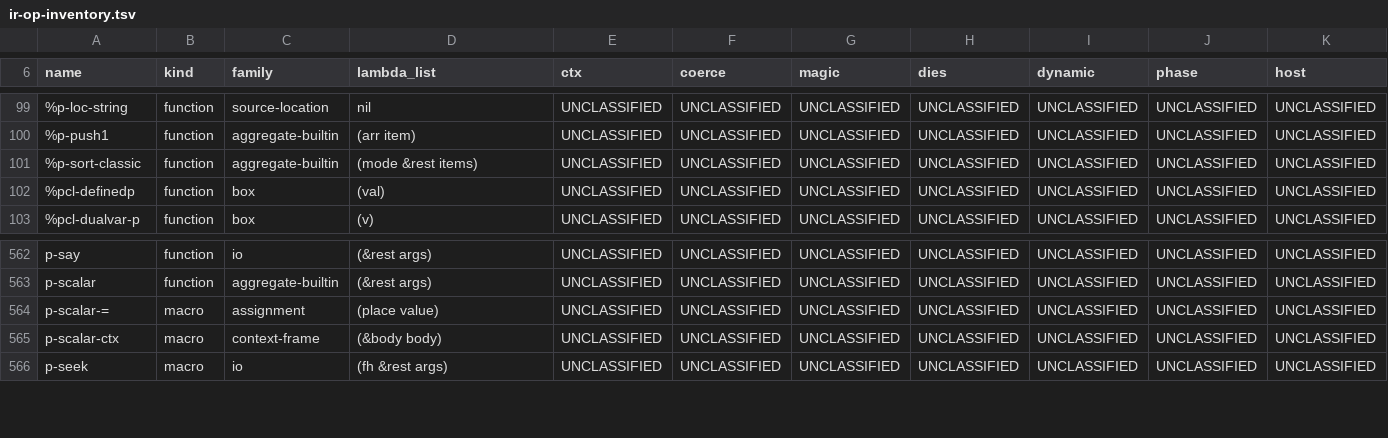
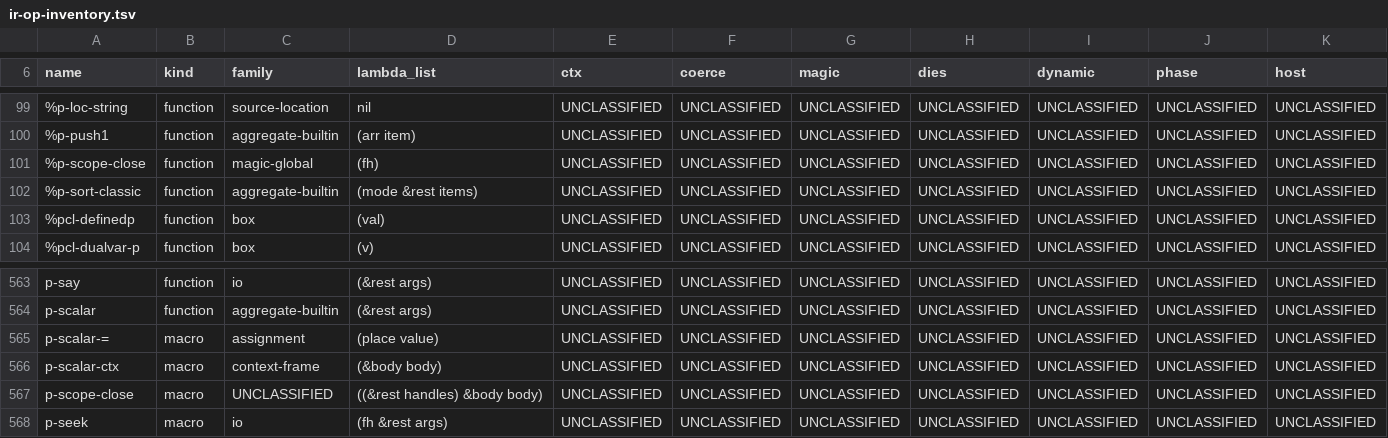
Before and after one commit to Percolisp/pcl, a TSV file: docs/ir-op-inventory.tsv, drawn as a sheet; only a part is shown, gaps mark what is left out; rows hold the shown columns only; the diff names each change by its address in the sheet, - before the commit and + after, or states it on an @@ line.

```diff
--- a/docs/ir-op-inventory.tsv
+++ b/docs/ir-op-inventory.tsv
+row 101: %p-scope-close | function | magic-global | (fh) | UNCLASSIFIED | UNCLASSIFIED | UNCLASSIFIED | UNCLASSIFIED | UNCLASSIFIED | UNCLASSIFIED | UNCLASSIFIED
+row 567: p-scope-close | macro | UNCLASSIFIED | ((&rest handles) &body body) | UNCLASSIFIED | UNCLASSIFIED | UNCLASSIFIED | UNCLASSIFIED | UNCLASSIFIED | UNCLASSIFIED | UNCLASSIFIED
```
Also changed, not shown: 1 other file.
